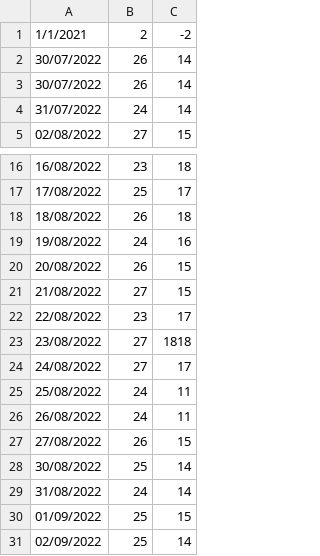
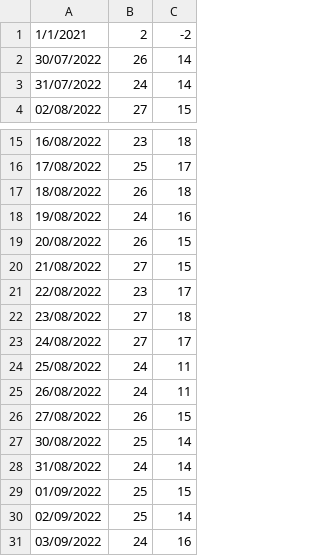
Before and after one commit to vonald/weather, a CSV file: vis/tempLast30.csv, drawn as a sheet; only a part is shown, gaps mark what is left out.

```diff
--- a/vis/tempLast30.csv
+++ b/vis/tempLast30.csv
@@ -2,3 +2,2 @@
 30/07/2022,26,14
-30/07/2022,26,14
 31/07/2022,24,14
@@ -22,3 +21,3 @@
 22/08/2022,23,17
-23/08/2022,27,1818
+23/08/2022,27,18
 24/08/2022,27,17
@@ -31 +30,2 @@
 02/09/2022,25,14
+03/09/2022,24,16
```
Also changed, not shown: vis/last30.csv, 2 other files.
